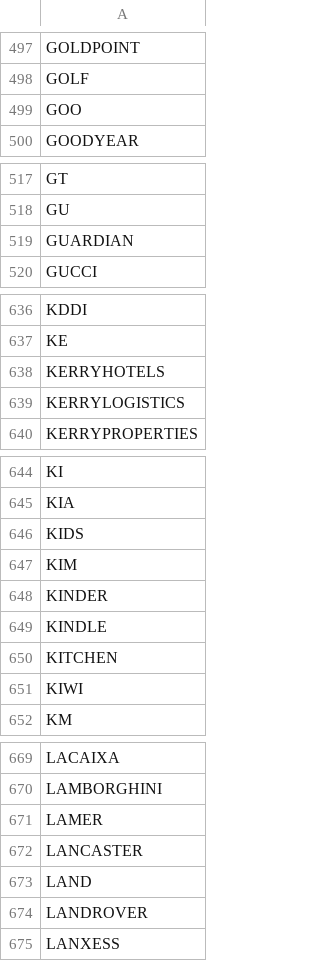
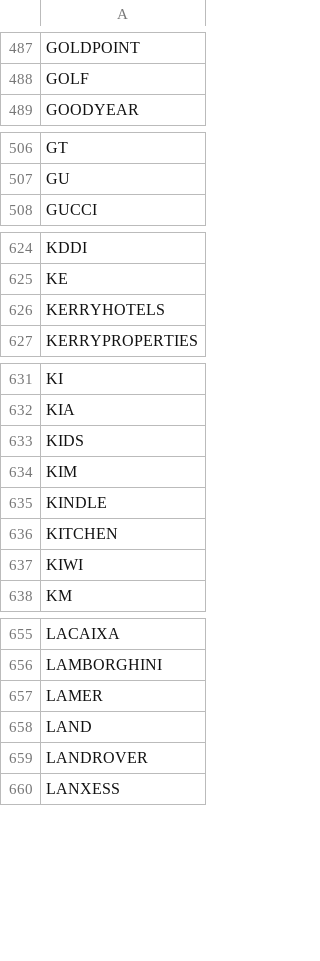
Before and after one commit to GJMcClintock/dbt_tld, a CSV file: seeds/top_level_domains.csv, drawn as a sheet; only a part is shown, gaps mark what is left out; the diff covers the shown part only.

```diff
--- a/seeds/top_level_domains.csv
+++ b/seeds/top_level_domains.csv
@@ -498,3 +488,2 @@ GOLDPOINT
 GOLF
-GOO
 GOODYEAR
@@ -518,3 +507,2 @@ GT
 GU
-GUARDIAN
 GUCCI
@@ -638,3 +626,2 @@ KE
 KERRYHOTELS
-KERRYLOGISTICS
 KERRYPROPERTIES
@@ -647,3 +634,2 @@ KIDS
 KIM
-KINDER
 KINDLE
@@ -671,3 +657,2 @@ LAMBORGHINI
 LAMER
-LANCASTER
 LAND
```
Also changed, not shown: 22 removed rows elsewhere in this file.
